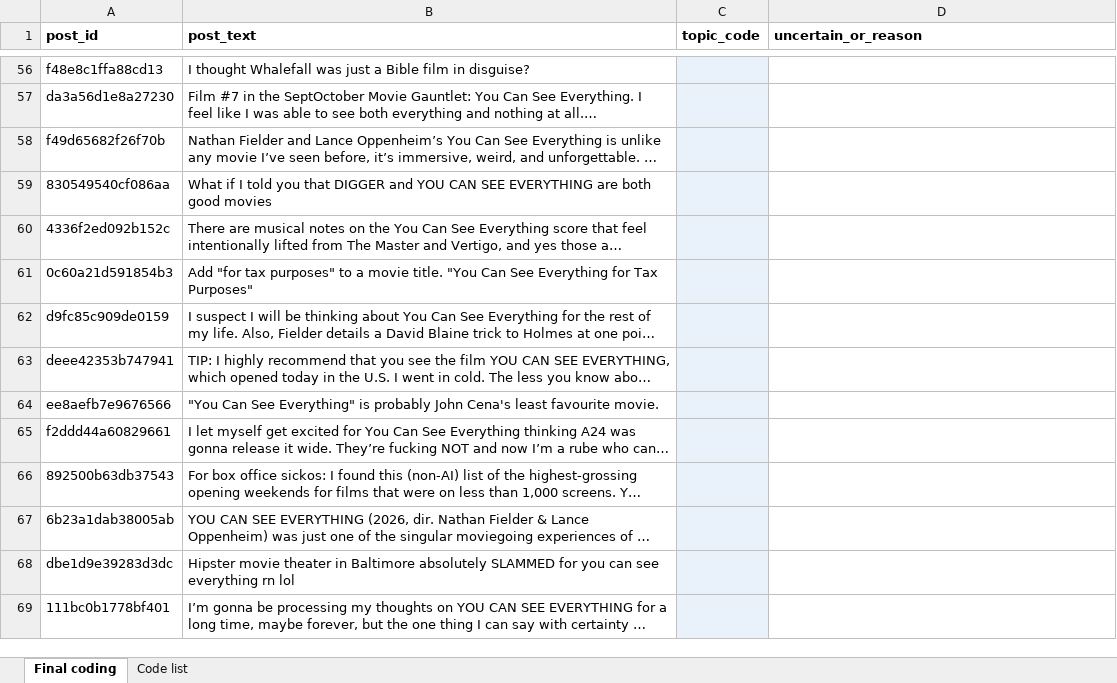
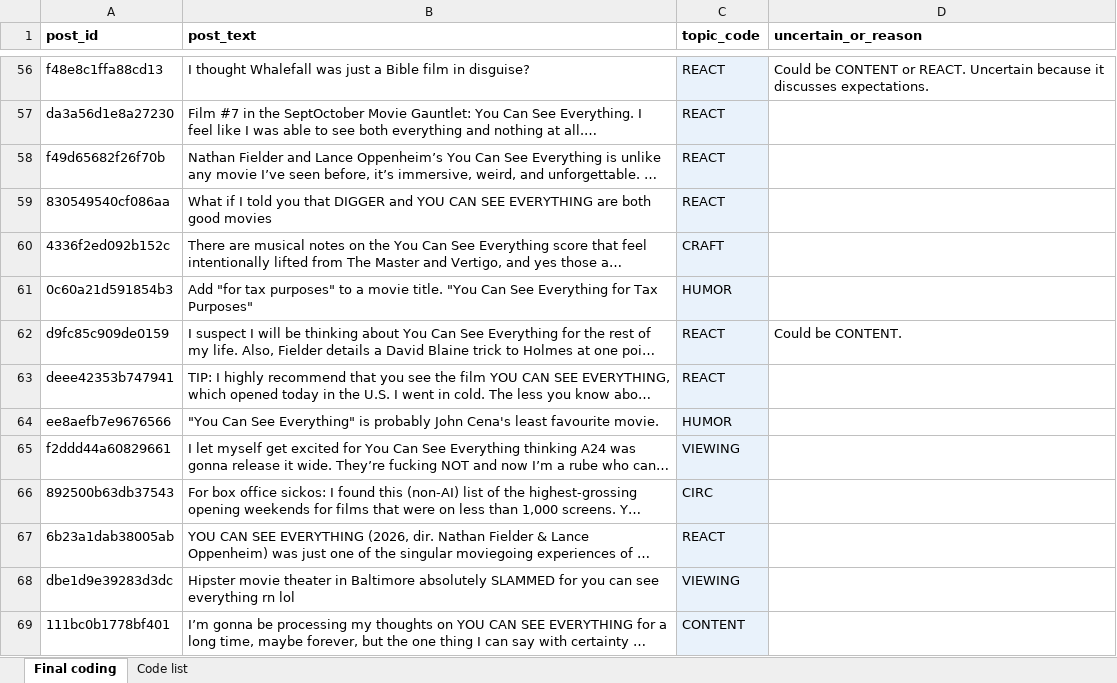
Before and after one commit to slitechs/COMP-370-Final-Project, an Excel workbook: annotation/Annotation_Phase/coder_Jerome.xlsx, sheet Final coding, drawn as a sheet; only a part is shown, gaps mark what is left out; long unchanged cells end in …; values as stored, in another font and other column widths than the file's, no borders; the diff covers the shown part only; the diff names each change by its address in the sheet, - before the commit and + after, or states it on an @@ line.

```diff
--- a/annotation/Annotation_Phase/coder_Jerome.xlsx (sheet Final coding)
+++ b/annotation/Annotation_Phase/coder_Jerome.xlsx (sheet Final coding)
-C56:C59 (topic_code): (empty)
+C56:C59 (topic_code): REACT
-D56 (uncertain_or_reason): (empty)
+D56 (uncertain_or_reason): Could be CONTENT or REACT. Uncertain because it discusses expectations.
-C60 (topic_code): (empty)
+C60 (topic_code): CRAFT
-C61 (topic_code): (empty)
+C61 (topic_code): HUMOR
-C62:C63 (topic_code): (empty)
+C62:C63 (topic_code): REACT
-D62 (uncertain_or_reason): (empty)
+D62 (uncertain_or_reason): Could be CONTENT.
-C64 (topic_code): (empty)
+C64 (topic_code): HUMOR
-C65 (topic_code): (empty)
+C65 (topic_code): VIEWING
-C66 (topic_code): (empty)
+C66 (topic_code): CIRC
-C67 (topic_code): (empty)
+C67 (topic_code): REACT
-C68 (topic_code): (empty)
+C68 (topic_code): VIEWING
-C69 (topic_code): (empty)
+C69 (topic_code): CONTENT
```
Also changed, not shown: 426 edited cells elsewhere in this sheet.
